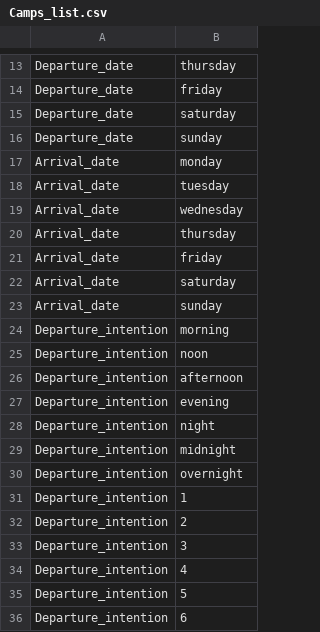
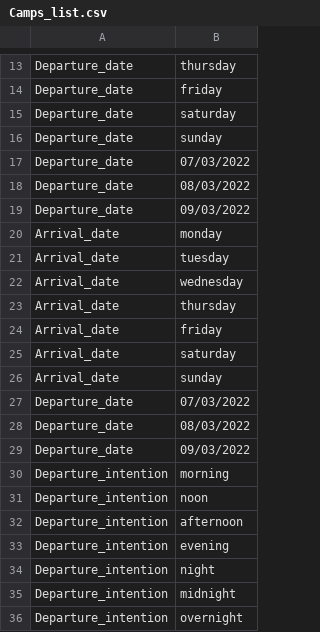
Before and after one commit to afsantosb/DAT410, a CSV file: A7/Camps_list.csv, drawn as a sheet; only a part is shown, gaps mark what is left out; the shorter side is filled out with more unchanged rows.

Commit message:
Add files via upload

```diff
--- a/A7/Camps_list.csv
+++ b/A7/Camps_list.csv
@@ -16,2 +16,5 @@ Departure_date,saturday
 Departure_date,sunday
+Departure_date,07/03/2022
+Departure_date,08/03/2022
+Departure_date,09/03/2022
 Arrival_date,monday
@@ -23,2 +26,5 @@ Arrival_date,saturday
 Arrival_date,sunday
+Departure_date,07/03/2022
+Departure_date,08/03/2022
+Departure_date,09/03/2022
 Departure_intention,morning
```
